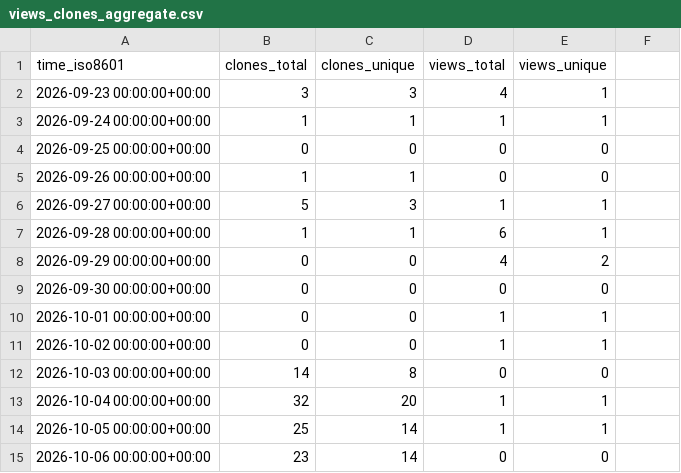
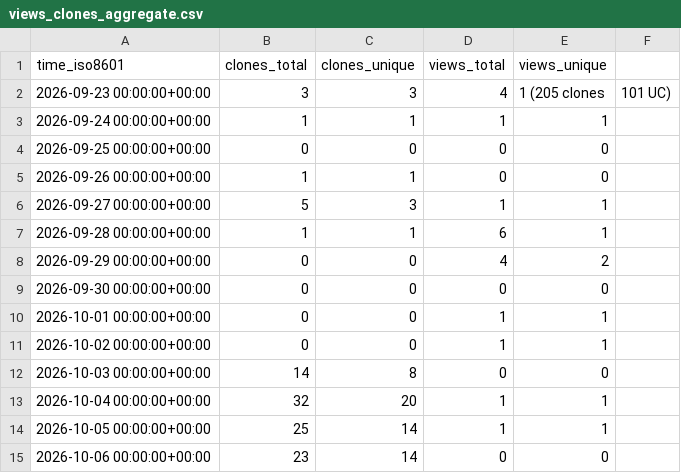
Before and after one commit to aegotrax-dev/aegotrax, a CSV file: aegotrax-dev/aegotrax/ghrs-data/views_clones_aggregate.csv, drawn as a sheet.

Commit message:
Update views_clones_aggregate.csv

```diff
--- a/aegotrax-dev/aegotrax/ghrs-data/views_clones_aggregate.csv
+++ b/aegotrax-dev/aegotrax/ghrs-data/views_clones_aggregate.csv
@@ -1,3 +1,3 @@
 time_iso8601,clones_total,clones_unique,views_total,views_unique
-2026-09-23 00:00:00+00:00,3,3,4,1
+2026-09-23 00:00:00+00:00,3,3,4,1 (205 clones,101 UC)
 2026-09-24 00:00:00+00:00,1,1,1,1
```
